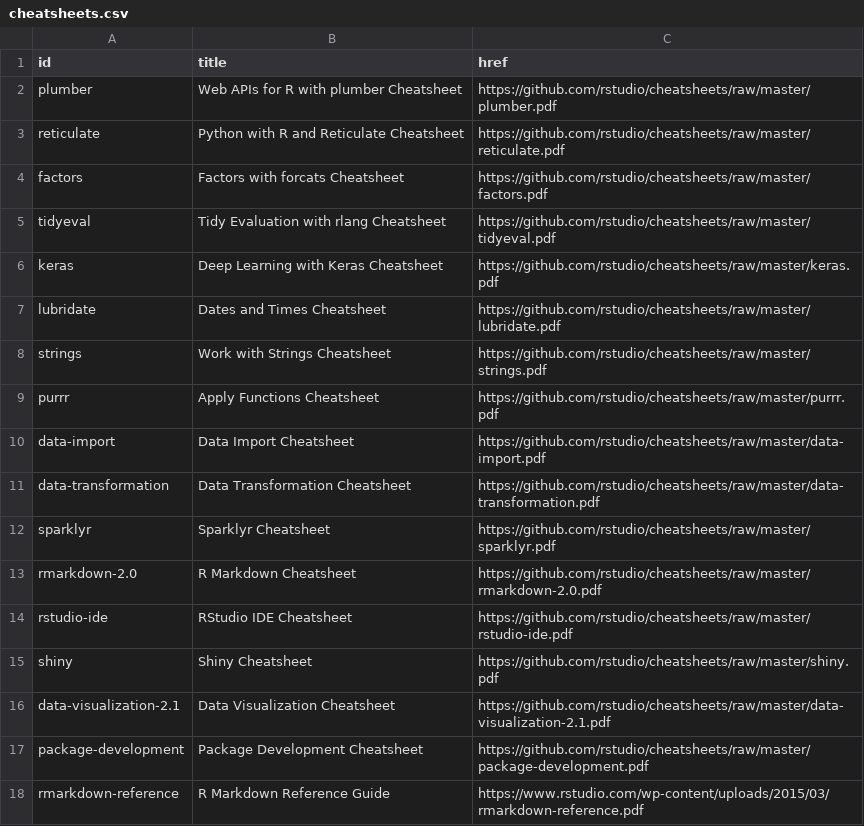
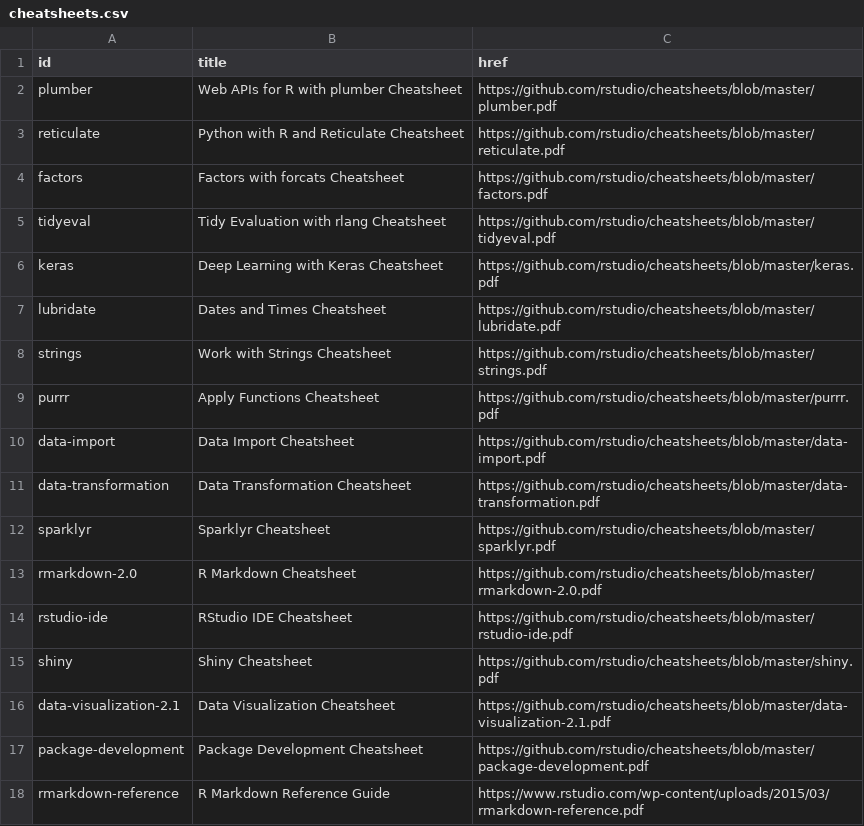
Before and after one commit to dcl-docs/curriculum, a CSV file: data-raw/cheatsheets.csv, drawn as a sheet.

```diff
--- a/data-raw/cheatsheets.csv
+++ b/data-raw/cheatsheets.csv
@@ -1,18 +1,18 @@
 id,title,href
-plumber,Web APIs for R with plumber Cheatsheet,https://github.com/rstudio/cheatsheets/raw/master/plumber.pdf
-reticulate,Python with R and Reticulate Cheatsheet,https://github.com/rstudio/cheatsheets/raw/master/reticulate.pdf
-factors,Factors with forcats Cheatsheet,https://github.com/rstudio/cheatsheets/raw/master/factors.pdf
-tidyeval,Tidy Evaluation with rlang Cheatsheet,https://github.com/rstudio/cheatsheets/raw/master/tidyeval.pdf
-keras,Deep Learning with Keras Cheatsheet,https://github.com/rstudio/cheatsheets/raw/master/keras.pdf
-lubridate,Dates and Times Cheatsheet,https://github.com/rstudio/cheatsheets/raw/master/lubridate.pdf
-strings,Work with Strings Cheatsheet,https://github.com/rstudio/cheatsheets/raw/master/strings.pdf
-purrr,Apply Functions Cheatsheet,https://github.com/rstudio/cheatsheets/raw/master/purrr.pdf
-data-import,Data Import Cheatsheet,https://github.com/rstudio/cheatsheets/raw/master/data-import.pdf
-data-transformation,Data Transformation Cheatsheet,https://github.com/rstudio/cheatsheets/raw/master/data-transformation.pdf
-sparklyr,Sparklyr Cheatsheet,https://github.com/rstudio/cheatsheets/raw/master/sparklyr.pdf
-rmarkdown-2.0,R Markdown Cheatsheet,https://github.com/rstudio/cheatsheets/raw/master/rmarkdown-2.0.pdf
-rstudio-ide,RStudio IDE Cheatsheet,https://github.com/rstudio/cheatsheets/raw/master/rstudio-ide.pdf
-shiny,Shiny Cheatsheet,https://github.com/rstudio/cheatsheets/raw/master/shiny.pdf
-data-visualization-2.1,Data Visualization Cheatsheet,https://github.com/rstudio/cheatsheets/raw/master/data-visualization-2.1.pdf
-package-development,Package Development Cheatsheet,https://github.com/rstudio/cheatsheets/raw/master/package-development.pdf
+plumber,Web APIs for R with plumber Cheatsheet,https://github.com/rstudio/cheatsheets/blob/master/plumber.pdf
+reticulate,Python with R and Reticulate Cheatsheet,https://github.com/rstudio/cheatsheets/blob/master/reticulate.pdf
+factors,Factors with forcats Cheatsheet,https://github.com/rstudio/cheatsheets/blob/master/factors.pdf
+tidyeval,Tidy Evaluation with rlang Cheatsheet,https://github.com/rstudio/cheatsheets/blob/master/tidyeval.pdf
+keras,Deep Learning with Keras Cheatsheet,https://github.com/rstudio/cheatsheets/blob/master/keras.pdf
+lubridate,Dates and Times Cheatsheet,https://github.com/rstudio/cheatsheets/blob/master/lubridate.pdf
+strings,Work with Strings Cheatsheet,https://github.com/rstudio/cheatsheets/blob/master/strings.pdf
+purrr,Apply Functions Cheatsheet,https://github.com/rstudio/cheatsheets/blob/master/purrr.pdf
+data-import,Data Import Cheatsheet,https://github.com/rstudio/cheatsheets/blob/master/data-import.pdf
+data-transformation,Data Transformation Cheatsheet,https://github.com/rstudio/cheatsheets/blob/master/data-transformation.pdf
+sparklyr,Sparklyr Cheatsheet,https://github.com/rstudio/cheatsheets/blob/master/sparklyr.pdf
+rmarkdown-2.0,R Markdown Cheatsheet,https://github.com/rstudio/cheatsheets/blob/master/rmarkdown-2.0.pdf
+rstudio-ide,RStudio IDE Cheatsheet,https://github.com/rstudio/cheatsheets/blob/master/rstudio-ide.pdf
+shiny,Shiny Cheatsheet,https://github.com/rstudio/cheatsheets/blob/master/shiny.pdf
+data-visualization-2.1,Data Visualization Cheatsheet,https://github.com/rstudio/cheatsheets/blob/master/data-visualization-2.1.pdf
+package-development,Package Development Cheatsheet,https://github.com/rstudio/cheatsheets/blob/master/package-development.pdf
 rmarkdown-reference,R Markdown Reference Guide,https://www.rstudio.com/wp-content/uploads/2015/03/rmarkdown-reference.pdf
```
Also changed, not shown: 4 other files.
